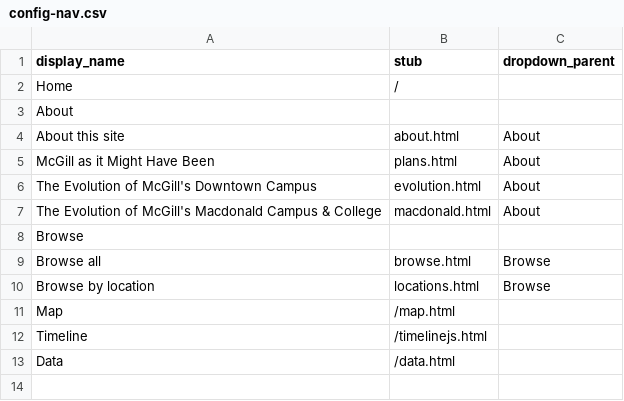
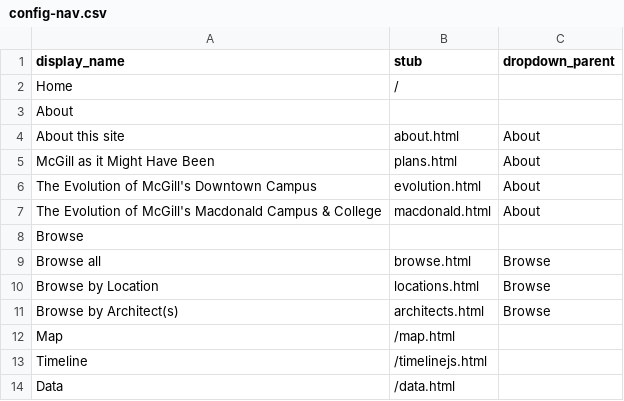
Before and after one commit to yvontanijackson-maker/collection-builder-mcgill, a CSV file: _data/config-nav.csv, drawn as a sheet.

```diff
--- a/_data/config-nav.csv
+++ b/_data/config-nav.csv
@@ -9,3 +9,4 @@ Browse,,
 Browse all,browse.html,Browse
-Browse by location,locations.html,Browse
+Browse by Location,locations.html,Browse
+Browse by Architect(s),architects.html,Browse
 Map,/map.html,
```
Also changed, not shown: _data/config-metadata.csv, 14 other files.
